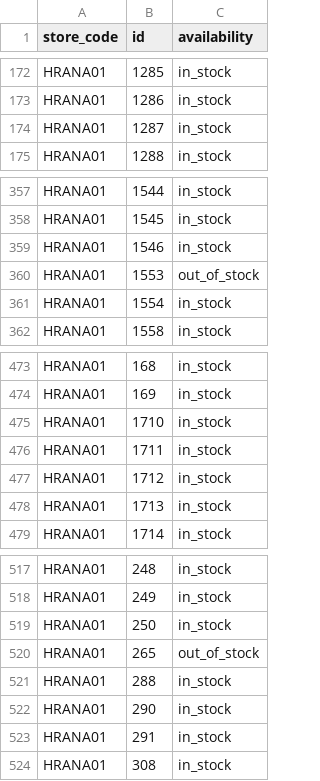
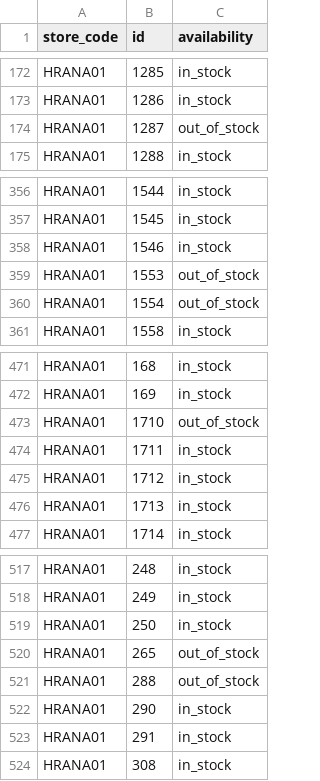
Before and after one commit to k8thegr8st/mistni-inventar, a TSV file: mistni-inventar.tsv, drawn as a sheet; only a part is shown, gaps mark what is left out; the diff covers the shown part only.

```diff
--- a/mistni-inventar.tsv
+++ b/mistni-inventar.tsv
@@ -173,3 +173,3 @@ HRANA01	1285	in_stock
 HRANA01	1286	in_stock
-HRANA01	1287	in_stock
+HRANA01	1287	out_of_stock
 HRANA01	1288	in_stock
@@ -360,3 +359,3 @@ HRANA01	1546	in_stock
 HRANA01	1553	out_of_stock
-HRANA01	1554	in_stock
+HRANA01	1554	out_of_stock
 HRANA01	1558	in_stock
@@ -474,3 +472,3 @@ HRANA01	168	in_stock
 HRANA01	169	in_stock
-HRANA01	1710	in_stock
+HRANA01	1710	out_of_stock
 HRANA01	1711	in_stock
@@ -520,3 +520,3 @@ HRANA01	250	in_stock
 HRANA01	265	out_of_stock
-HRANA01	288	in_stock
+HRANA01	288	out_of_stock
 HRANA01	290	in_stock
```
Also changed, not shown: 3 added rows, 2 removed rows and 2 edited cells elsewhere in this file.
